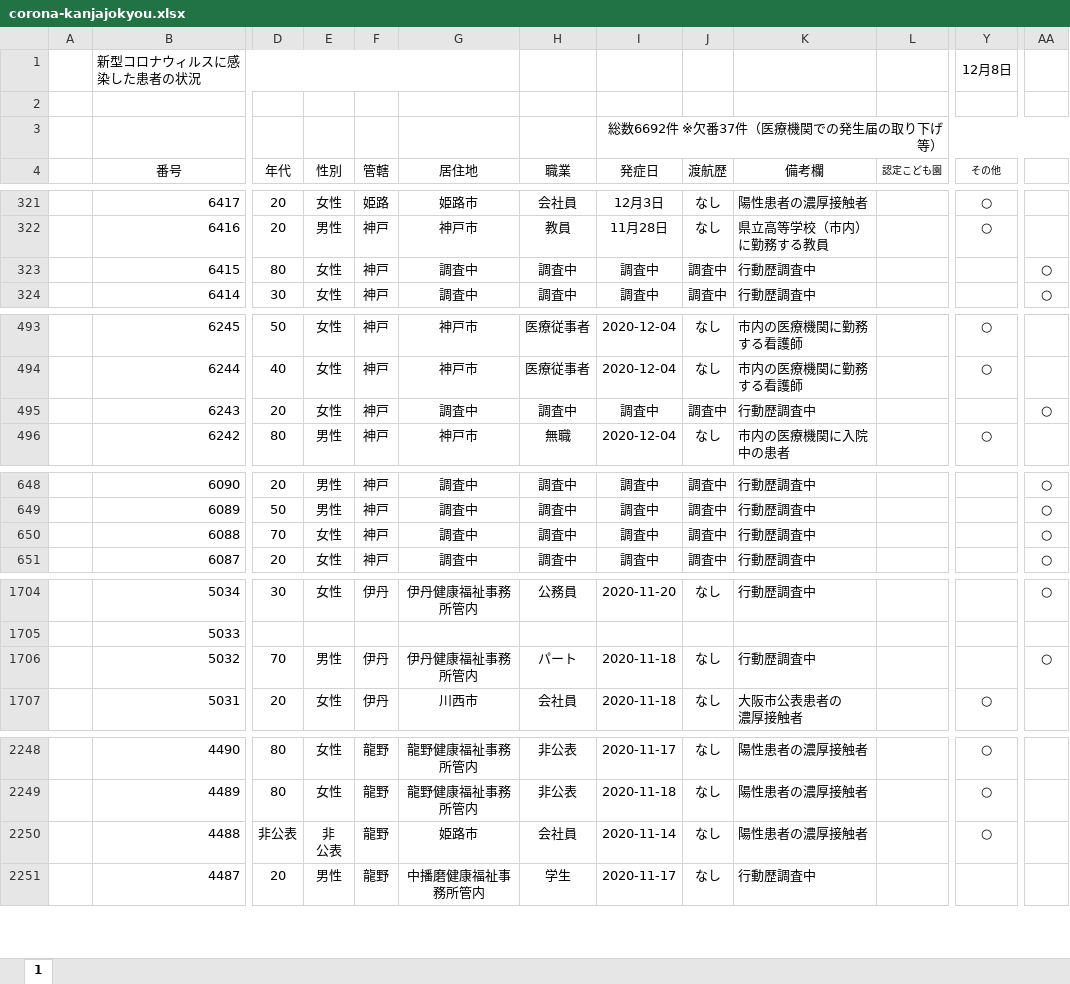
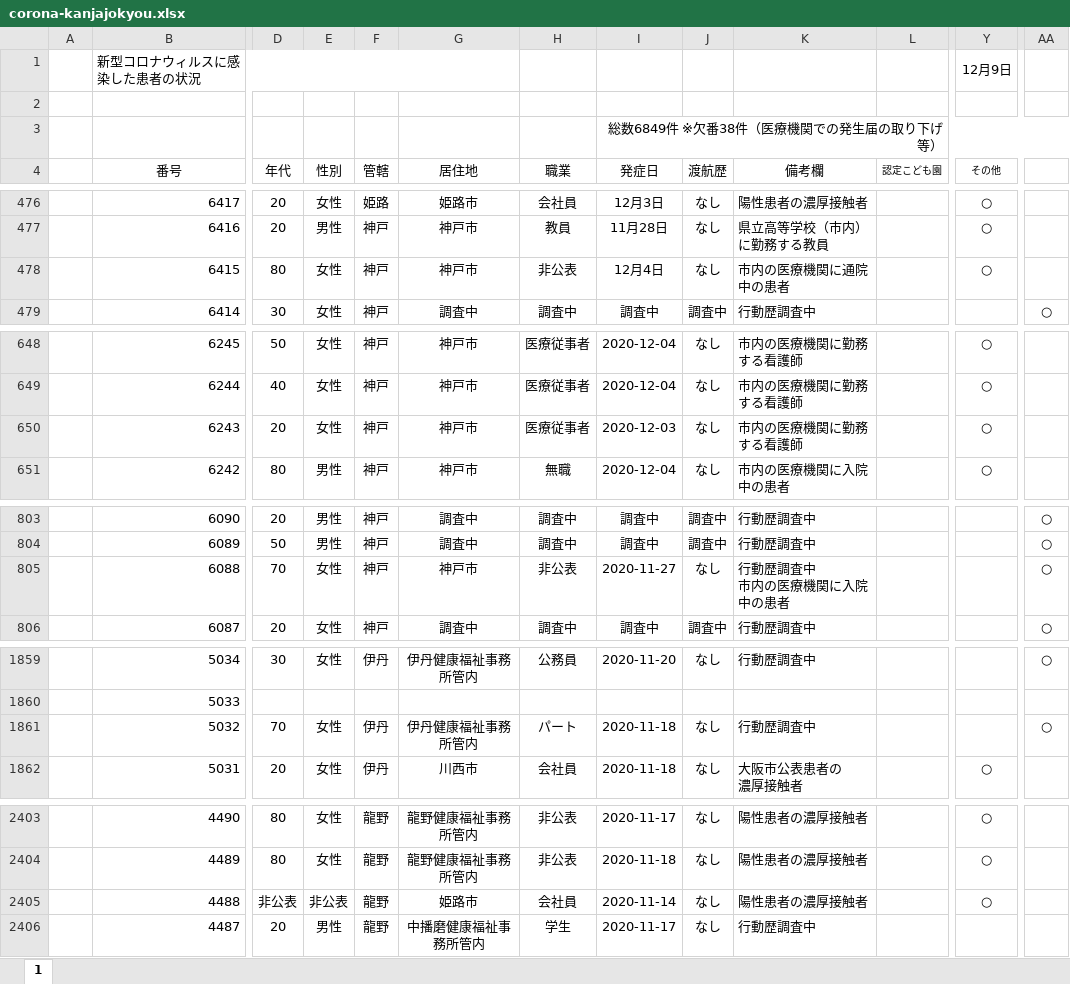
Before and after one commit to imabari/hyougo-covid19, an Excel workbook: corona-kanjajokyou.xlsx, sheet 1, drawn as a sheet; only a part is shown, gaps mark what is left out; values as stored, in another font and other column widths than the file's, no borders; conditional formats not drawn; addresses are those after the commit; ↵ is a line break in a cell; the diff covers the shown part only; the diff names each change by its address in the sheet, - before the commit and + after, or states it on an @@ line.

```diff
--- a/corona-kanjajokyou.xlsx (sheet 1)
+++ b/corona-kanjajokyou.xlsx (sheet 1)
-Y1 (その他): 12月8日
+Y1 (その他): 12月9日
-I3 (発症日): 総数6692件 ※欠番37件（医療機関での発生届の取り下げ等）
+I3 (発症日): 総数6849件 ※欠番38件（医療機関での発生届の取り下げ等）
-G478 (居住地): 調査中
+G478 (居住地): 神戸市
-H478 (職業): 調査中
+H478 (職業): 非公表
-I478 (発症日): 調査中
+I478 (発症日): 12月4日
-J478 (渡航歴): 調査中
+J478 (渡航歴): なし
-K478 (備考欄): 行動歴調査中
+K478 (備考欄): 市内の医療機関に通院中の患者
-Y478 (その他): (empty)
+Y478 (その他): ○
-AA478: ○
+AA478: (empty)
-G650 (居住地): 調査中
+G650 (居住地): 神戸市
-H650 (職業): 調査中
+H650 (職業): 医療従事者
-I650 (発症日): 調査中
+I650 (発症日): 2020-12-03
-J650 (渡航歴): 調査中
+J650 (渡航歴): なし
-K650 (備考欄): 行動歴調査中
+K650 (備考欄): 市内の医療機関に勤務する看護師
-Y650 (その他): (empty)
+Y650 (その他): ○
-AA650: ○
+AA650: (empty)
-G805 (居住地): 調査中
+G805 (居住地): 神戸市
-H805 (職業): 調査中
+H805 (職業): 非公表
-I805 (発症日): 調査中
+I805 (発症日): 2020-11-27
-J805 (渡航歴): 調査中
+J805 (渡航歴): なし
-K805 (備考欄): 行動歴調査中
+K805 (備考欄): 行動歴調査中 ↵ 市内の医療機関に入院中の患者
-E1861 (性別): 男性
+E1861 (性別): 女性
-E2405 (性別): 非 ↵ 公表
+E2405 (性別): 非公表
```
Also changed, not shown: 158 added rows, 3 removed rows and 59 edited cells elsewhere in this sheet, daily_kanja.xlsx, 3 other files.
